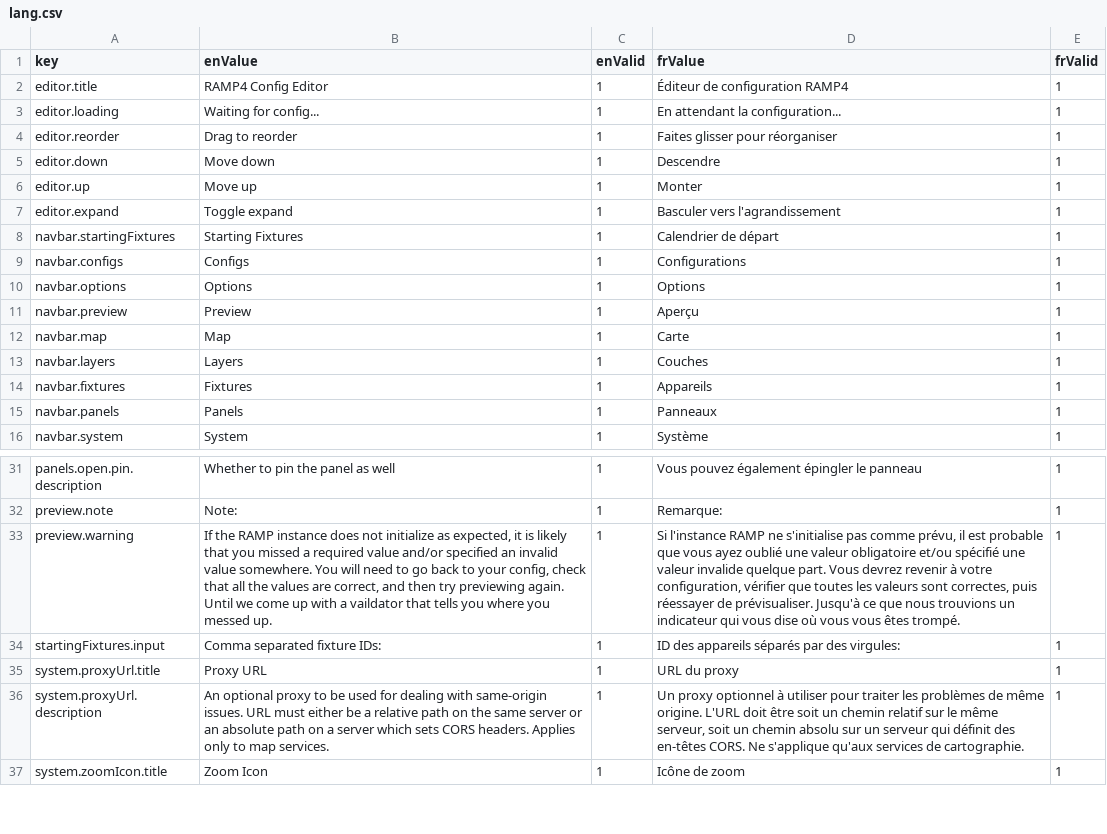
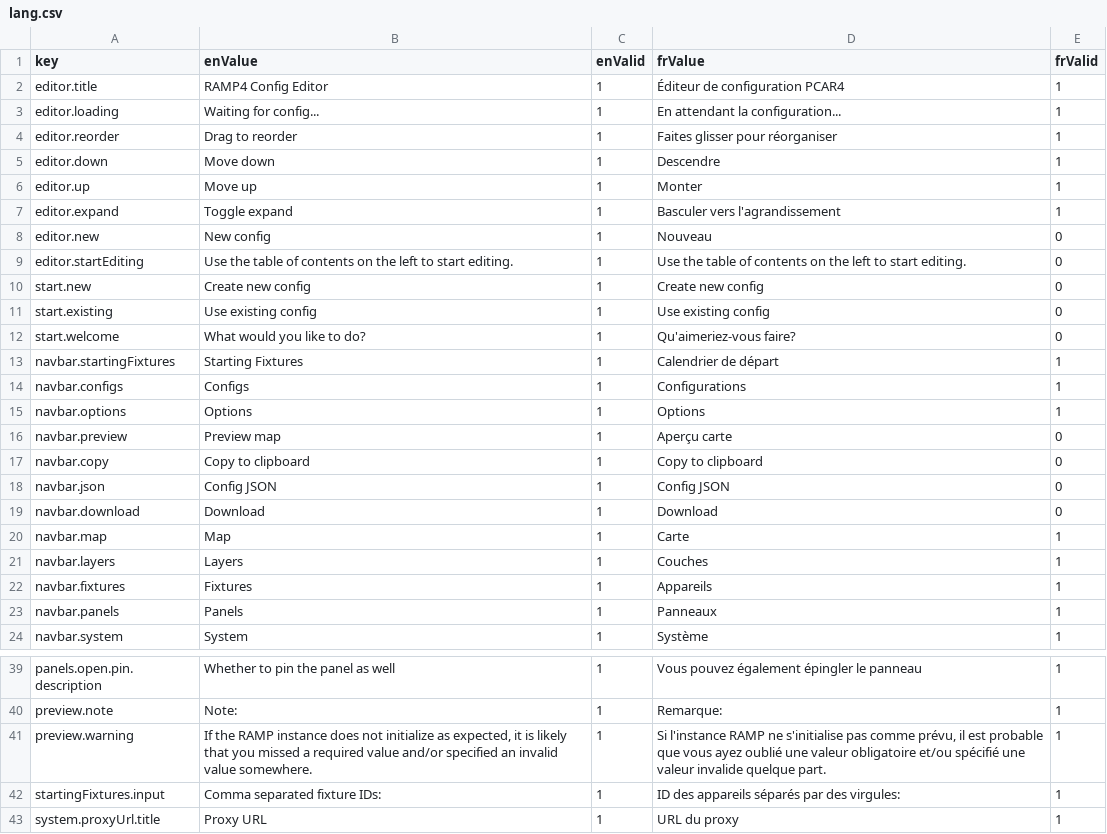
Before and after one commit to ramp4-pcar4/config-editor, a CSV file: src/lang/lang.csv, drawn as a sheet; only a part is shown, gaps mark what is left out; the shorter side is filled out with more unchanged rows; addresses are those after the commit; the diff names each change by its address in the sheet, - before the commit and + after, or states it on an @@ line.

```diff
--- a/src/lang/lang.csv
+++ b/src/lang/lang.csv
-D2 (frValue): Éditeur de configuration RAMP4
+D2 (frValue): Éditeur de configuration PCAR4
+row 8: editor.new | New config | 1 | Nouveau | 0
+row 9: editor.startEditing | Use the table of contents on the left to start editing. | 1 | Use the table of contents on the left to start editing. | 0
+row 10: start.new | Create new config | 1 | Create new config | 0
+row 11: start.existing | Use existing config | 1 | Use existing config | 0
+row 12: start.welcome | What would you like to do? | 1 | Qu'aimeriez-vous faire? | 0
-B16 (enValue): Preview
+B16 (enValue): Preview map
-D16 (frValue): Aperçu
+D16 (frValue): Aperçu carte
-E16 (frValid): 1
+E16 (frValid): 0
+row 17: navbar.copy | Copy to clipboard | 1 | Copy to clipboard | 0
+row 18: navbar.json | Config JSON | 1 | Config JSON | 0
+row 19: navbar.download | Download | 1 | Download | 0
-B41 (enValue): …value somewhere. You will need to go back to your config, check that all the values are correct, and then try previewing again. Until we come up with a vaildator that tells you where you messed up.
+B41 (enValue): …value somewhere.
-D41 (frValue): …quelque part. Vous devrez revenir à votre configuration, vérifier que toutes les valeurs sont correctes, puis réessayer de prévisualiser. Jusqu'à ce que nous trouvions un indicateur qui vous dise où vous vous êtes trompé.
+D41 (frValue): …quelque part.
```
Also changed, not shown: 16 other files.
